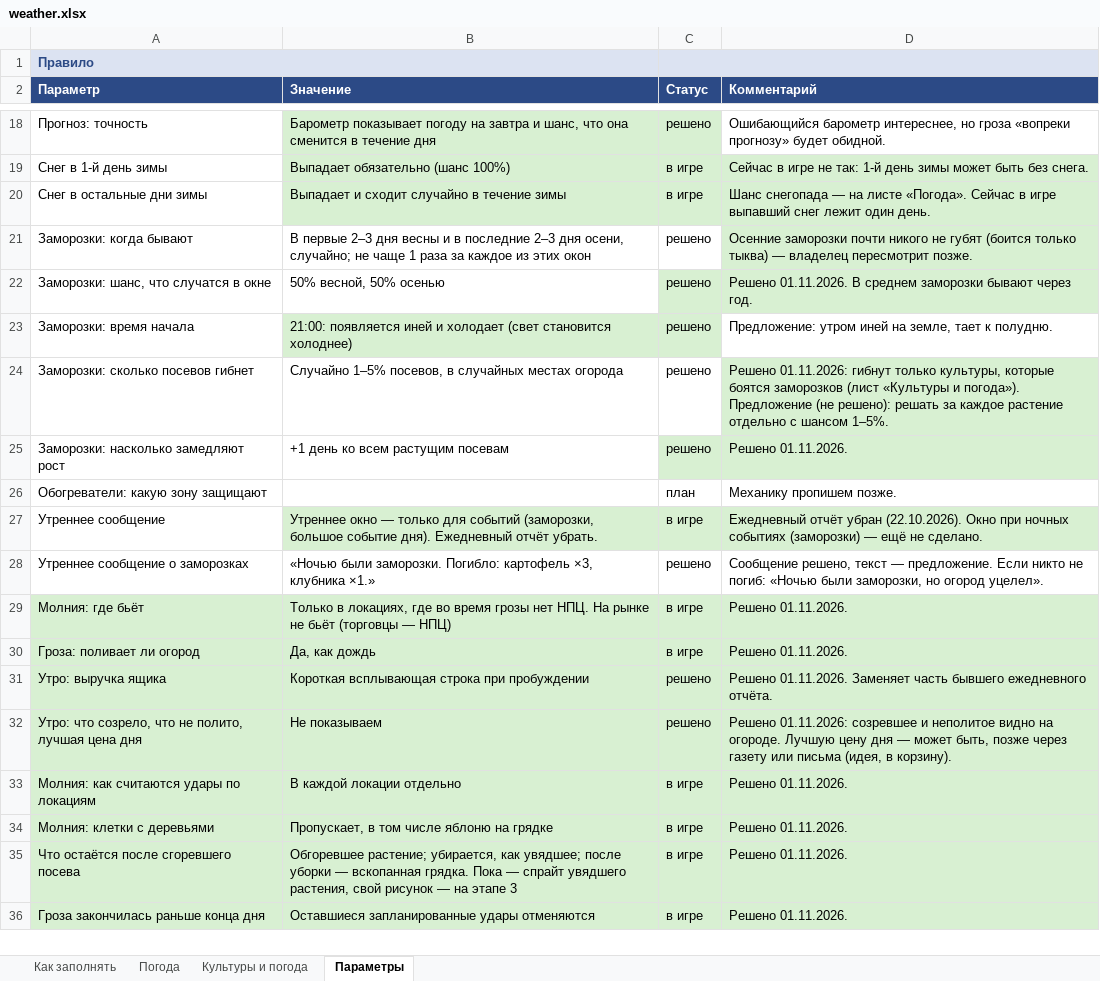
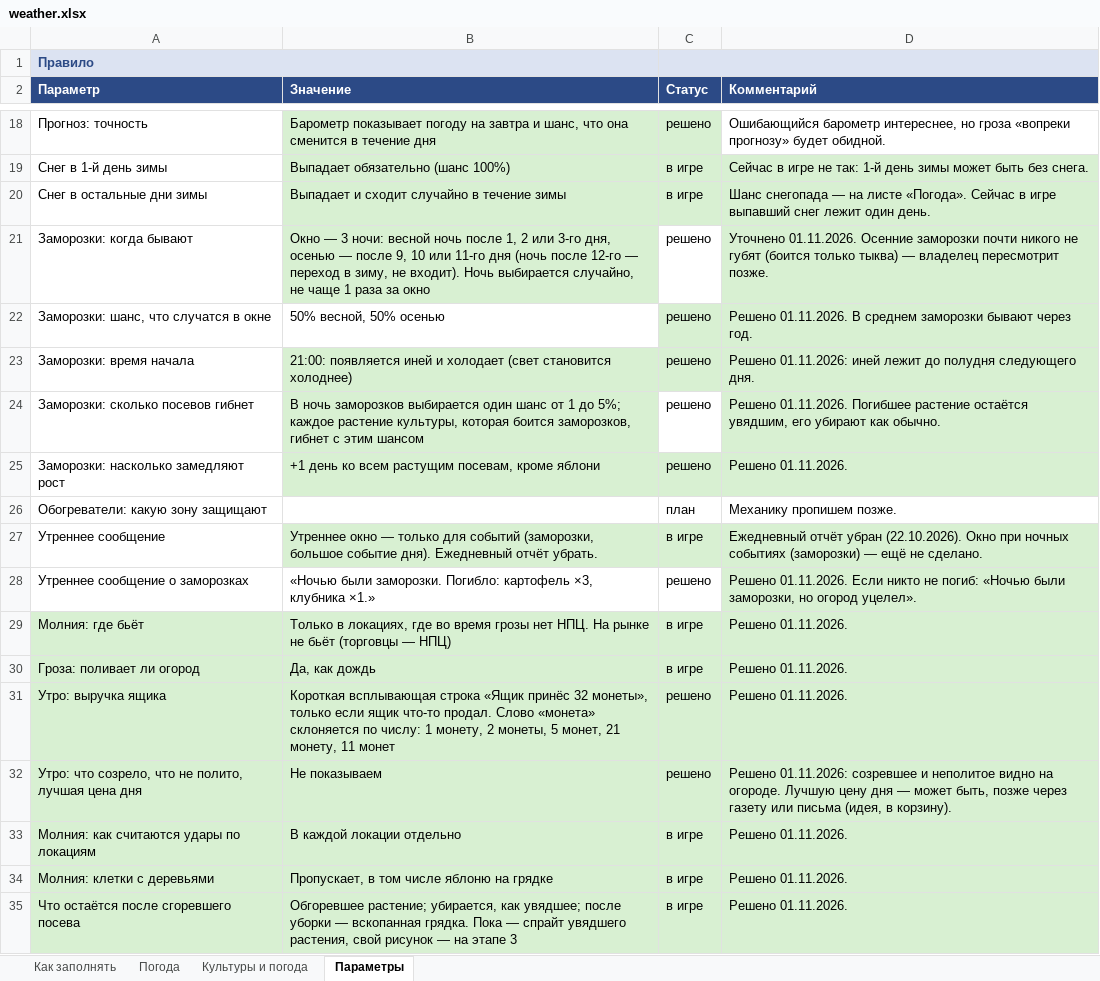
Before and after one commit to Japshinobi/Test, an Excel workbook: design/weather.xlsx, sheet Параметры, drawn as a sheet; only a part is shown, gaps mark what is left out; the shorter side is filled out with more unchanged rows; values as stored, in another font and other column widths than the file's, no borders; the diff names each change by its address in the sheet, - before the commit and + after, or states it on an @@ line.

```diff
--- a/design/weather.xlsx (sheet Параметры)
+++ b/design/weather.xlsx (sheet Параметры)
-B21 (Значение): В первые 2–3 дня весны и в последние 2–3 дня осени, случайно; не чаще 1 раза за каждое из этих окон
+B21 (Значение): Окно — 3 ночи: весной ночь после 1, 2 или 3-го дня, осенью — после 9, 10 или 11-го дня (ночь после 12-го — переход в зиму, не входит). Ночь выбирается случайно, не чаще 1 раза за окно
-B21 fill: none
+B21 fill: #D8F0D2
-D21 (Комментарий): Осенние заморозки…
+D21 (Комментарий): Уточнено 01.11.2026. Осенние заморозки…
-D23 (Комментарий): Предложение: утром иней на земле, тает к полудню.
+D23 (Комментарий): Решено 01.11.2026: иней лежит до полудня следующего дня.
-D23 fill: none
+D23 fill: #D8F0D2
-B24 (Значение): Случайно 1–5% посевов, в случайных местах огорода
+B24 (Значение): В ночь заморозков выбирается один шанс от 1 до 5%; каждое растение культуры, которая боится заморозков, гибнет с этим шансом
-B24:B25 fill: none
+B24:B25 fill: #D8F0D2
-D24 (Комментарий): Решено 01.11.2026: гибнут только культуры, которые боятся заморозков (лист «Культуры и погода»). Предложение (не решено): решать за каждое растение отдельно с шансом 1–5%.
+D24 (Комментарий): Решено 01.11.2026. Погибшее растение остаётся увядшим, его убирают как обычно.
-B25 (Значение): +1 день ко всем растущим посевам
+B25 (Значение): +1 день ко всем растущим посевам, кроме яблони
-D28 (Комментарий): Сообщение решено, текст — предложение. Если никто…
+D28 (Комментарий): Решено 01.11.2026. Если никто…
-D28 fill: none
+D28 fill: #D8F0D2
-B31 (Значение): …всплывающая строка при пробуждении
+B31 (Значение): …всплывающая строка «Ящик принёс 32 монеты», только если ящик что-то продал. Слово «монета» склоняется по числу: 1 монету, 2 монеты, 5 монет, 21 монету, 11 монет
-D31 (Комментарий): Решено 01.11.2026. Заменяет часть бывшего ежедневного отчёта.
+D31 (Комментарий): Решено 01.11.2026.
```
Also changed, not shown: sheet Погода, sheet Как заполнять, sheet Культуры и погода.
